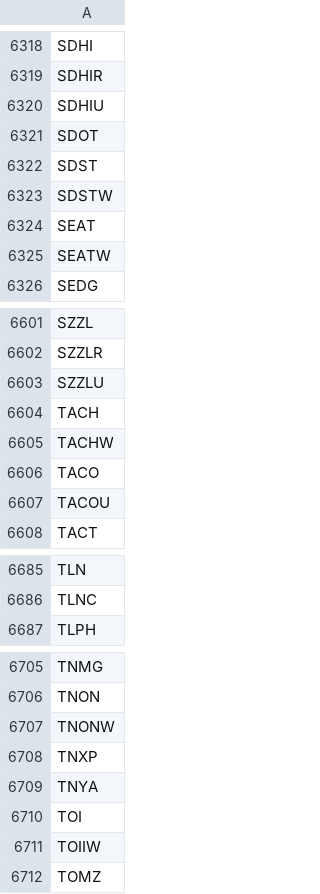
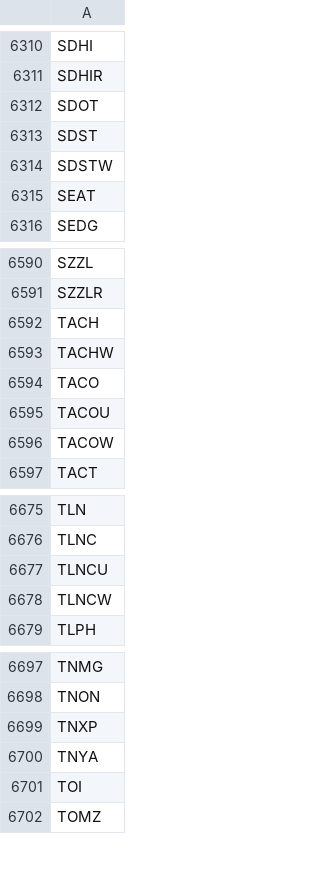
Before and after one commit to Tonomasan/Momentum-app_NYSE_NASDAQ_HTML, a CSV file: tickers.csv, drawn as a sheet; only a part is shown, gaps mark what is left out; the diff covers the shown part only.

```diff
--- a/tickers.csv
+++ b/tickers.csv
@@ -6319,3 +6311,2 @@ SDHI
 SDHIR
-SDHIU
 SDOT
@@ -6324,3 +6315,2 @@ SDSTW
 SEAT
-SEATW
 SEDG
@@ -6602,3 +6591,2 @@ SZZL
 SZZLR
-SZZLU
 TACH
@@ -6607,2 +6595,3 @@ TACO
 TACOU
+TACOW
 TACT
@@ -6686,2 +6676,4 @@ TLN
 TLNC
+TLNCU
+TLNCW
 TLPH
@@ -6706,3 +6698,2 @@ TNMG
 TNON
-TNONW
 TNXP
@@ -6710,3 +6701,2 @@ TNYA
 TOI
-TOIIW
 TOMZ
```
Also changed, not shown: 35 added rows, 45 removed rows, 1 moved row and 4 edited cells elsewhere in this file, 3 other files.
